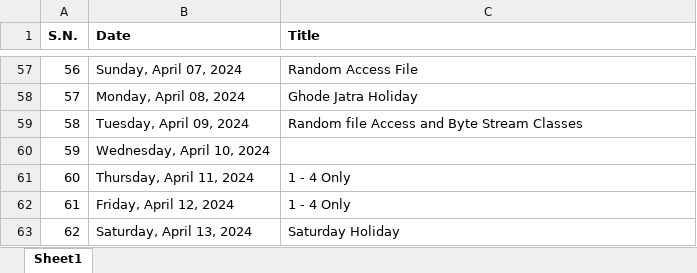
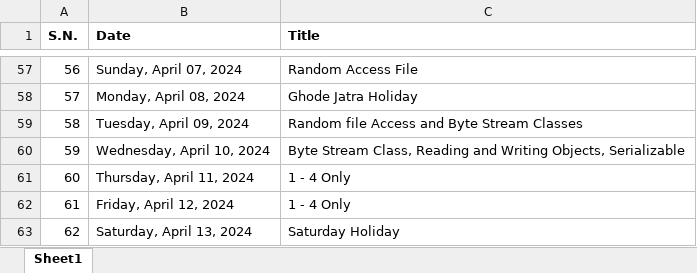
Before and after one commit to mallabiju/advjava, an Excel workbook: 2024FEB_M1.xlsx, sheet Sheet1, drawn as a sheet; only a part is shown, gaps mark what is left out; values as stored, in another font and other column widths than the file's, no borders; the diff names each change by its address in the sheet, - before the commit and + after, or states it on an @@ line.

Commit message:
Byte stream Class and Reading Writing Objects

```diff
--- a/2024FEB_M1.xlsx (sheet Sheet1)
+++ b/2024FEB_M1.xlsx (sheet Sheet1)
-C60 (Title): (empty)
+C60 (Title): Byte Stream Class, Reading and Writing Objects, Serializable
```
Also changed, not shown: 5 other files.
